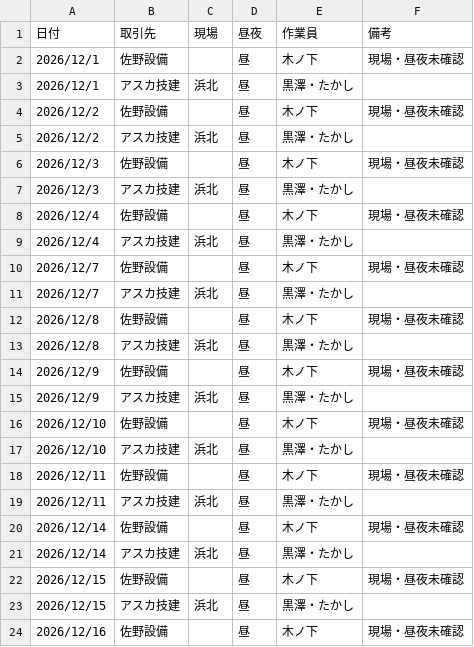
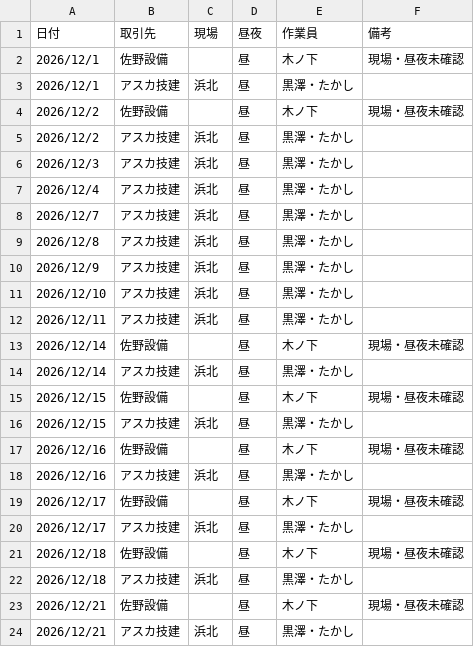
Before and after one commit to vogue2005-glitch/tsg-accounting, a CSV file: data/2026-12_予定.csv, drawn as a sheet; only a part is shown; the shorter side is filled out with more unchanged rows.

```diff
--- a/data/2026-12_予定.csv
+++ b/data/2026-12_予定.csv
@@ -5,15 +5,8 @@
 2026/12/2,アスカ技建,浜北,昼,黒澤・たかし,
-2026/12/3,佐野設備,,昼,木ノ下,現場・昼夜未確認
 2026/12/3,アスカ技建,浜北,昼,黒澤・たかし,
-2026/12/4,佐野設備,,昼,木ノ下,現場・昼夜未確認
 2026/12/4,アスカ技建,浜北,昼,黒澤・たかし,
-2026/12/7,佐野設備,,昼,木ノ下,現場・昼夜未確認
 2026/12/7,アスカ技建,浜北,昼,黒澤・たかし,
-2026/12/8,佐野設備,,昼,木ノ下,現場・昼夜未確認
 2026/12/8,アスカ技建,浜北,昼,黒澤・たかし,
-2026/12/9,佐野設備,,昼,木ノ下,現場・昼夜未確認
 2026/12/9,アスカ技建,浜北,昼,黒澤・たかし,
-2026/12/10,佐野設備,,昼,木ノ下,現場・昼夜未確認
 2026/12/10,アスカ技建,浜北,昼,黒澤・たかし,
-2026/12/11,佐野設備,,昼,木ノ下,現場・昼夜未確認
 2026/12/11,アスカ技建,浜北,昼,黒澤・たかし,
```
Also changed, not shown: data/2026-12_見込み.csv.
